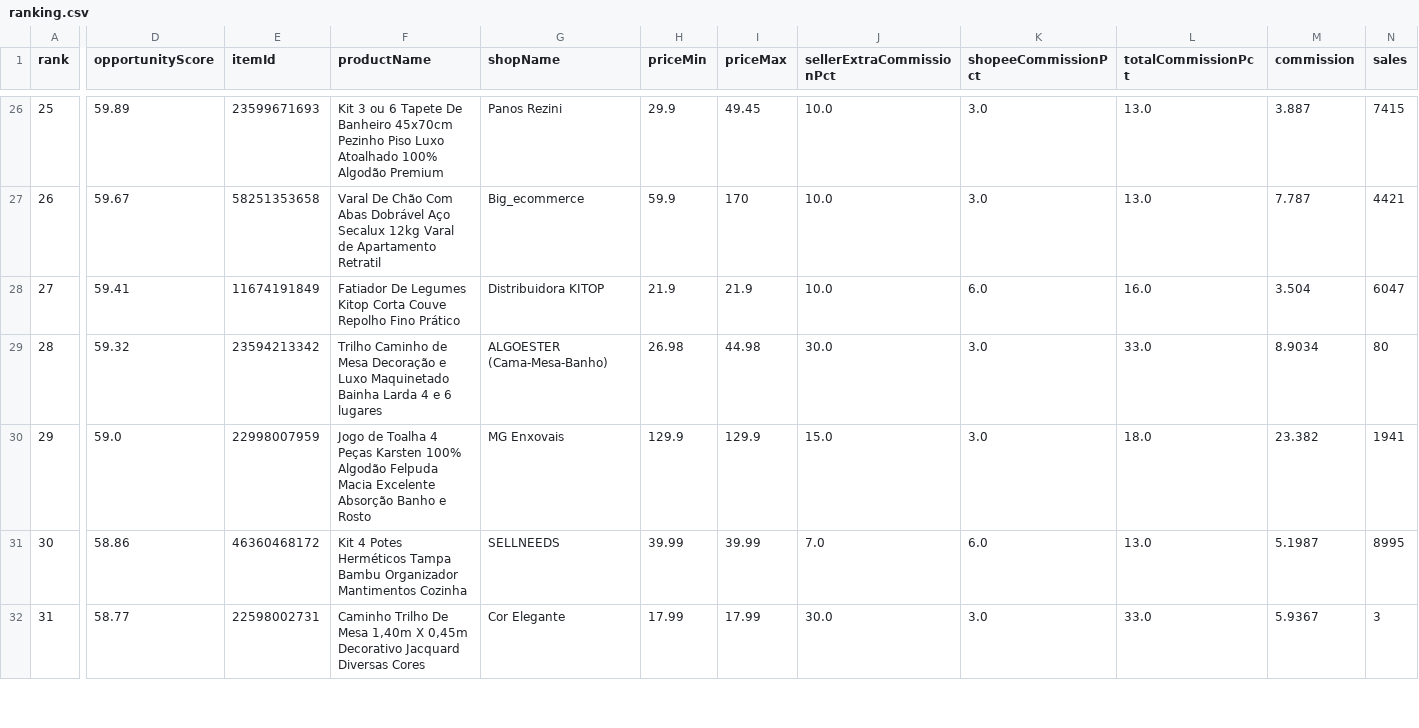
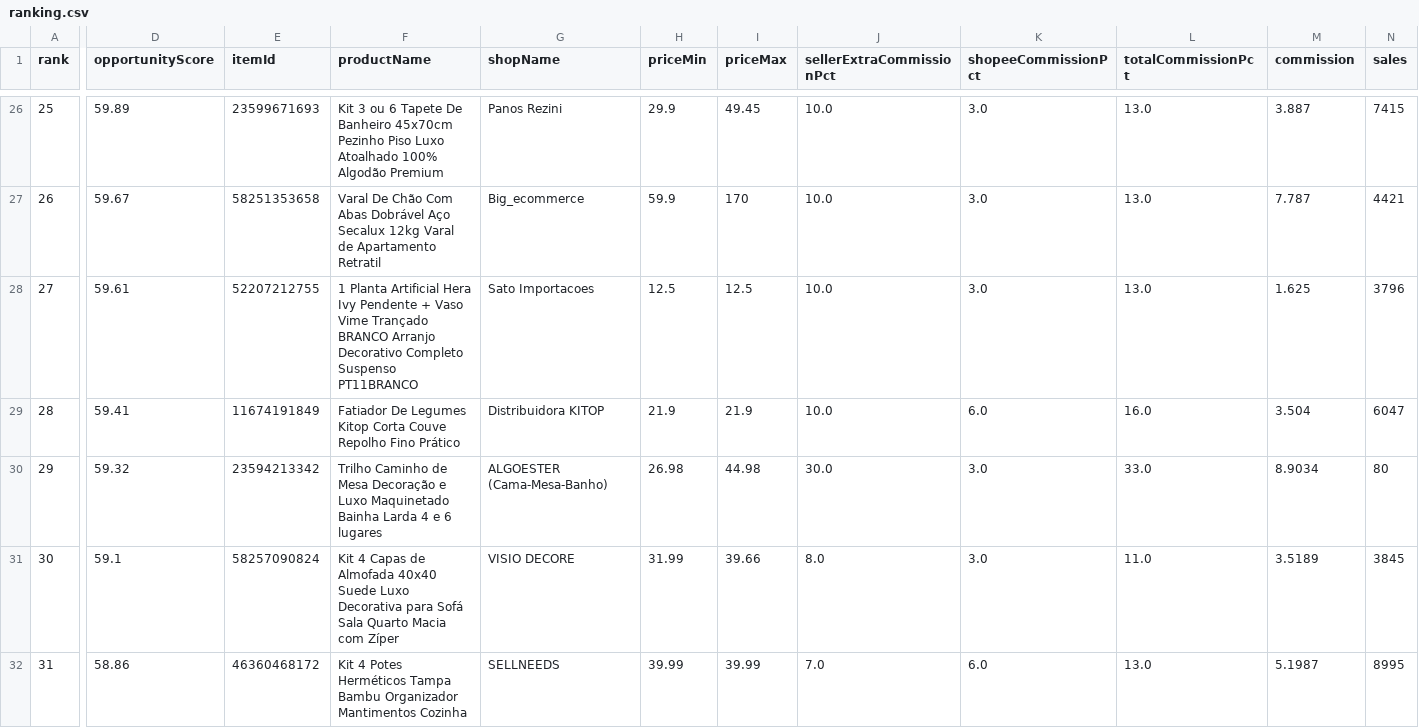
Before and after one commit to adelrib27/blogger-automation1, a CSV file: casa_decoracao/data/shopee_oportunidades/ranking.csv, drawn as a sheet; only a part is shown, gaps mark what is left out; removed rows and columns are numbered as before the commit, all else as after; rows hold the shown columns only; the diff covers the shown part only; the diff names each change by its address in the sheet, - before the commit and + after, or states it on an @@ line.

```diff
--- a/casa_decoracao/data/shopee_oportunidades/ranking.csv
+++ b/casa_decoracao/data/shopee_oportunidades/ranking.csv
+row 28: 27 | 59.61 | 52207212755 | 1 Planta Artificial Hera Ivy Pendente + Vaso Vime Trançado BRANCO Arranjo Decorativo Completo Suspenso PT11BRANCO | Sato Importacoes | 12.5 | 12.5 | 10.0 | 3.0 | 13.0 | 1.625 | 3796
-A29 (rank): 27
+A29 (rank): 28
-A30 (rank): 28
+A30 (rank): 29
-row 30: 29 | 59.0 | 22998007959 | Jogo de Toalha 4 Peças Karsten 100% Algodão Felpuda Macia Excelente Absorção Banho e Rosto | MG Enxovais | 129.9 | 129.9 | 15.0 | 3.0 | 18.0 | 23.382 | 1941
-D31 (opportunityScore): 58.86
+D31 (opportunityScore): 59.1
-E31 (itemId): 46360468172
+E31 (itemId): 58257090824
-F31 (productName): Kit 4 Potes Herméticos Tampa Bambu Organizador Mantimentos Cozinha
+F31 (productName): Kit 4 Capas de Almofada 40x40 Suede Luxo Decorativa para Sofá Sala Quarto Macia com Zíper
-G31 (shopName): SELLNEEDS
+G31 (shopName): VISIO DECORE
-H31 (priceMin): 39.99
+H31 (priceMin): 31.99
-I31 (priceMax): 39.99
+I31 (priceMax): 39.66
-J31 (sellerExtraCommissionPct): 7.0
+J31 (sellerExtraCommissionPct): 8.0
-K31 (shopeeCommissionPct): 6.0
+K31 (shopeeCommissionPct): 3.0
-L31 (totalCommissionPct): 13.0
+L31 (totalCommissionPct): 11.0
-M31 (commission): 5.1987
+M31 (commission): 3.5189
-N31 (sales): 8995
+N31 (sales): 3845
-D32 (opportunityScore): 58.77
+D32 (opportunityScore): 58.86
-E32 (itemId): 22598002731
+E32 (itemId): 46360468172
-F32 (productName): Caminho Trilho De Mesa 1,40m X 0,45m Decorativo Jacquard Diversas Cores
+F32 (productName): Kit 4 Potes Herméticos Tampa Bambu Organizador Mantimentos Cozinha
-G32 (shopName): Cor Elegante
+G32 (shopName): SELLNEEDS
-H32 (priceMin): 17.99
+H32 (priceMin): 39.99
-I32 (priceMax): 17.99
+I32 (priceMax): 39.99
-J32 (sellerExtraCommissionPct): 30.0
+J32 (sellerExtraCommissionPct): 7.0
-K32 (shopeeCommissionPct): 3.0
+K32 (shopeeCommissionPct): 6.0
-L32 (totalCommissionPct): 33.0
+L32 (totalCommissionPct): 13.0
-M32 (commission): 5.9367
+M32 (commission): 5.1987
-N32 (sales): 3
+N32 (sales): 8995
```
Also changed, not shown: 29 edited cells elsewhere in this file, 7 other files.
